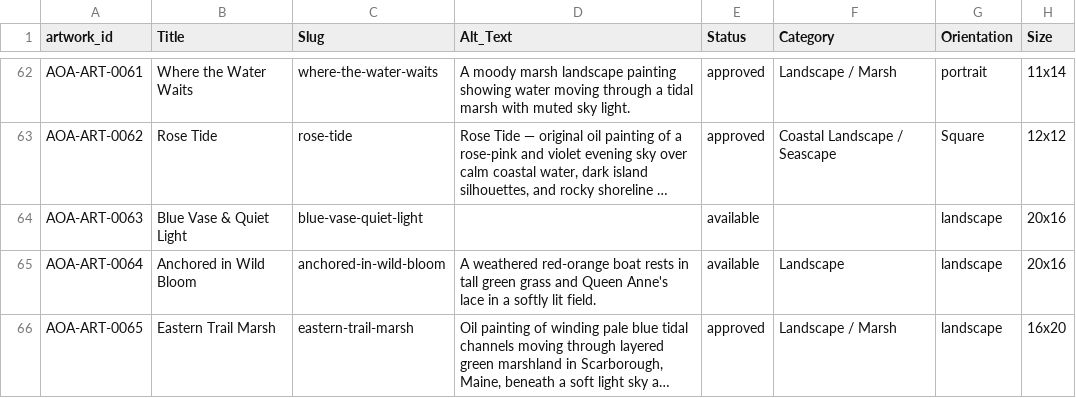
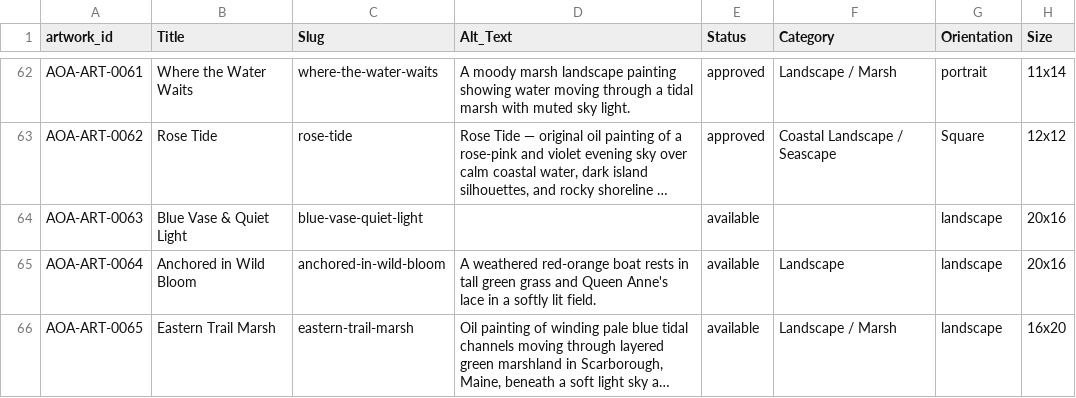
Before and after one commit to asq-ashlee/ASQ_Ashlee, a CSV file: ASQ_Freelance/Arts_of_August_System/AOA_datasets/artworks/artworks.csv, drawn as a sheet; only a part is shown, gaps mark what is left out; long unchanged cells end in …; the diff names each change by its address in the sheet, - before the commit and + after, or states it on an @@ line.

Commit message:
Mark AOA-ART-0065 available for website preparation

```diff
--- a/ASQ_Freelance/Arts_of_August_System/AOA_datasets/artworks/artworks.csv
+++ b/ASQ_Freelance/Arts_of_August_System/AOA_datasets/artworks/artworks.csv
-E66 (Status): approved
+E66 (Status): available
```
